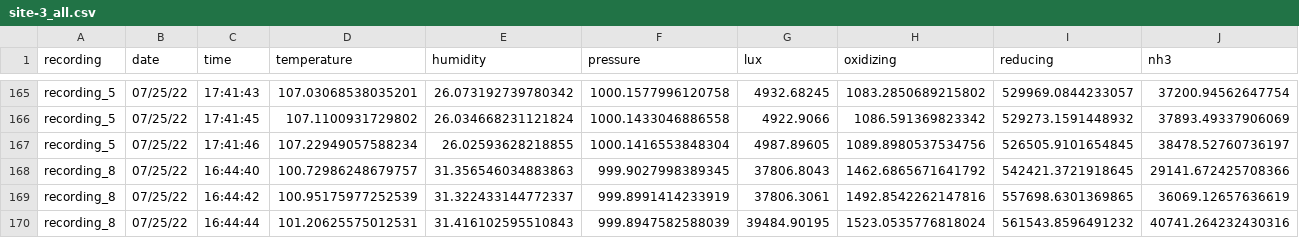
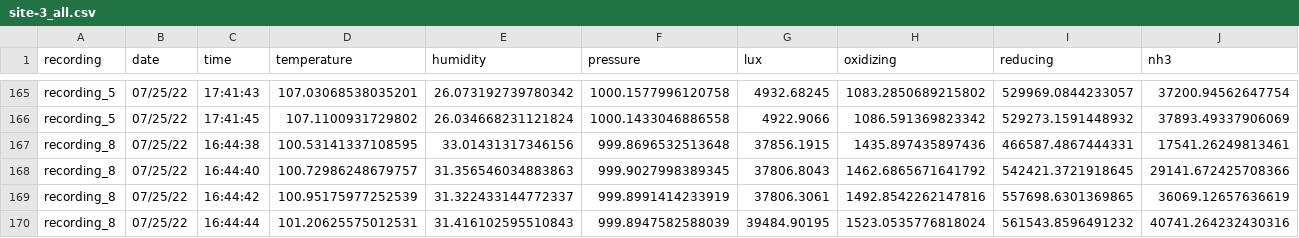
Before and after one commit to jeaimehp/codeattacc-connected, a CSV file: static_files/group_datasets/connected22/site-3_all.csv, drawn as a sheet; only a part is shown, gaps mark what is left out; removed rows and columns are numbered as before the commit, all else as after; rows hold the shown columns only; the diff names each change by its address in the sheet, - before the commit and + after, or states it on an @@ line.

```diff
--- a/static_files/group_datasets/connected22/site-3_all.csv
+++ b/static_files/group_datasets/connected22/site-3_all.csv
-row 167: recording_5 | 07/25/22 | 17:41:46 | 107.22949057588234 | 26.02593628218855 | 1000.1416553848304 | 4987.89605 | 1089.8980537534756 | 526505.9101654845 | 38478.52760736197
+row 167: recording_8 | 07/25/22 | 16:44:38 | 100.53141337108595 | 33.01431317346156 | 999.8696532513648 | 37856.1915 | 1435.897435897436 | 466587.4867444331 | 17541.26249813461
```
Also changed, not shown: static_files/group_datasets/connected22/site-2_all.csv.
